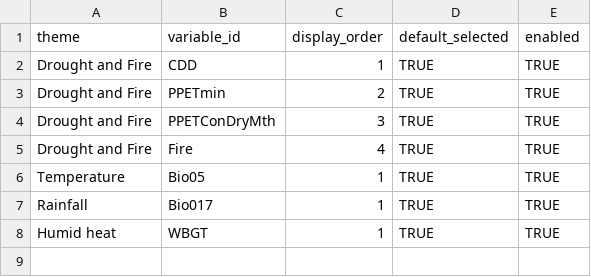
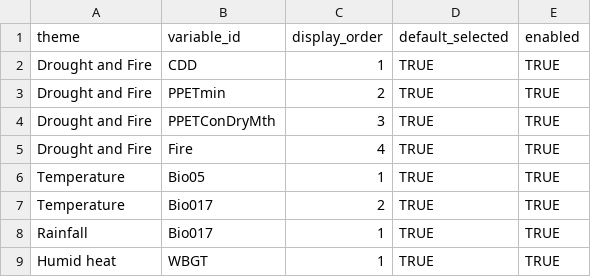
Before and after one commit to ColinM1966/Climate-risk-screening-app, a CSV file: config/theme_variables.csv, drawn as a sheet.

Commit message:
Update theme_variables.csv

```diff
--- a/config/theme_variables.csv
+++ b/config/theme_variables.csv
@@ -6,2 +6,3 @@ Drought and Fire,Fire,4,TRUE,TRUE
 Temperature,Bio05,1,TRUE,TRUE
+Temperature,Bio017,2,TRUE,TRUE
 Rainfall,Bio017,1,TRUE,TRUE
```
